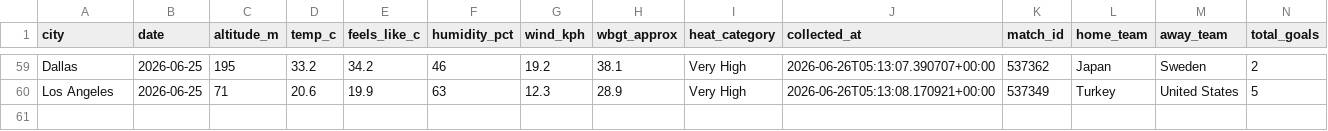
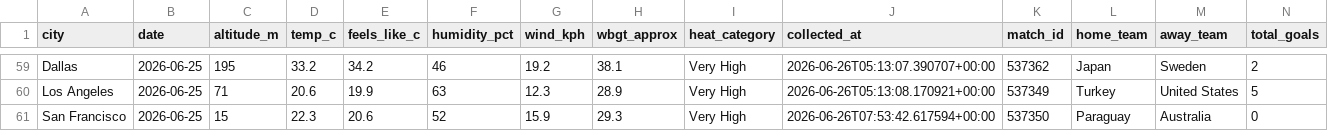
Before and after one commit to KrysD09/world-cup-2026-hub, a CSV file: data/processed/venue_weather.csv, drawn as a sheet; only a part is shown, gaps mark what is left out.

```diff
--- a/data/processed/venue_weather.csv
+++ b/data/processed/venue_weather.csv
@@ -60 +60,2 @@ Dallas,2026-06-25,195,33.2,34.2,46,19.2,38.1,Very High,2026-06-26T05:13:07.39070
 Los Angeles,2026-06-25,71,20.6,19.9,63,12.3,28.9,Very High,2026-06-26T05:13:08.170921+00:00,537349,Turkey,United States,5
+San Francisco,2026-06-25,15,22.3,20.6,52,15.9,29.3,Very High,2026-06-26T07:53:42.617594+00:00,537350,Paraguay,Australia,0
```
Also changed, not shown: 4 other files.
